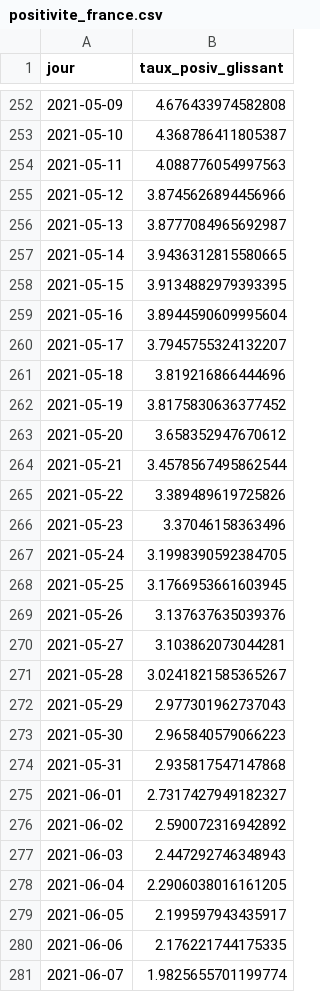
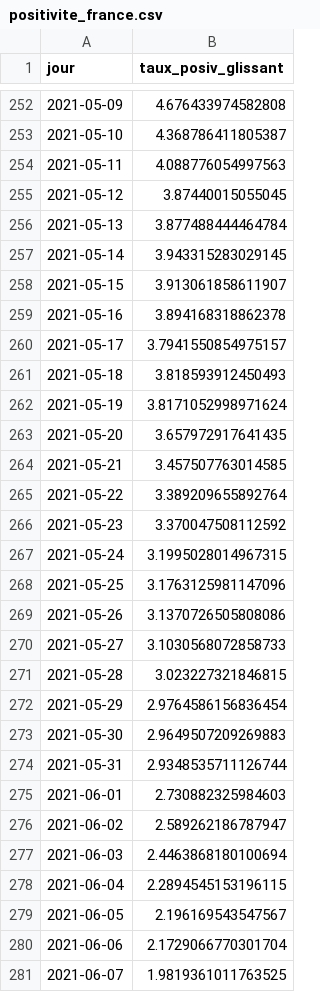
Before and after one commit to martiblc/covid-data-auto, a CSV file: data/positivite_france.csv, drawn as a sheet; only a part is shown, gaps mark what is left out; the diff covers the shown part only.

```diff
--- a/data/positivite_france.csv
+++ b/data/positivite_france.csv
@@ -254,28 +254,28 @@ jour,taux_posiv_glissant
 2021-05-11,4.088776054997563
-2021-05-12,3.8745626894456966
-2021-05-13,3.8777084965692987
-2021-05-14,3.9436312815580665
-2021-05-15,3.9134882979393395
-2021-05-16,3.8944590609995604
-2021-05-17,3.7945755324132207
-2021-05-18,3.819216866444696
-2021-05-19,3.8175830636377452
-2021-05-20,3.658352947670612
-2021-05-21,3.4578567495862544
-2021-05-22,3.389489619725826
-2021-05-23,3.37046158363496
-2021-05-24,3.1998390592384705
-2021-05-25,3.1766953661603945
-2021-05-26,3.137637635039376
-2021-05-27,3.103862073044281
-2021-05-28,3.0241821585365267
-2021-05-29,2.977301962737043
-2021-05-30,2.965840579066223
-2021-05-31,2.935817547147868
-2021-06-01,2.7317427949182327
-2021-06-02,2.590072316942892
-2021-06-03,2.447292746348943
-2021-06-04,2.2906038016161205
-2021-06-05,2.199597943435917
-2021-06-06,2.176221744175335
-2021-06-07,1.9825655701199774
+2021-05-12,3.87440015055045
+2021-05-13,3.877488444464784
+2021-05-14,3.943315283029145
+2021-05-15,3.913061858611907
+2021-05-16,3.894168318862378
+2021-05-17,3.7941550854975157
+2021-05-18,3.818593912450493
+2021-05-19,3.8171052998971624
+2021-05-20,3.657972917641435
+2021-05-21,3.457507763014585
+2021-05-22,3.389209655892764
+2021-05-23,3.370047508112592
+2021-05-24,3.1995028014967315
+2021-05-25,3.1763125981147096
+2021-05-26,3.1370726505808086
+2021-05-27,3.1030568072858733
+2021-05-28,3.023227321846815
+2021-05-29,2.9764586156836454
+2021-05-30,2.9649507209269883
+2021-05-31,2.9348535711126744
+2021-06-01,2.730882325984603
+2021-06-02,2.589262186787947
+2021-06-03,2.4463868180100694
+2021-06-04,2.2894545153196115
+2021-06-05,2.196169543547567
+2021-06-06,2.1729066770301704
+2021-06-07,1.9819361011763525
```
Also changed, not shown: 1 added row elsewhere in this file, data/cas_dep.csv, data/incidence_dep.csv, 9 other files.
